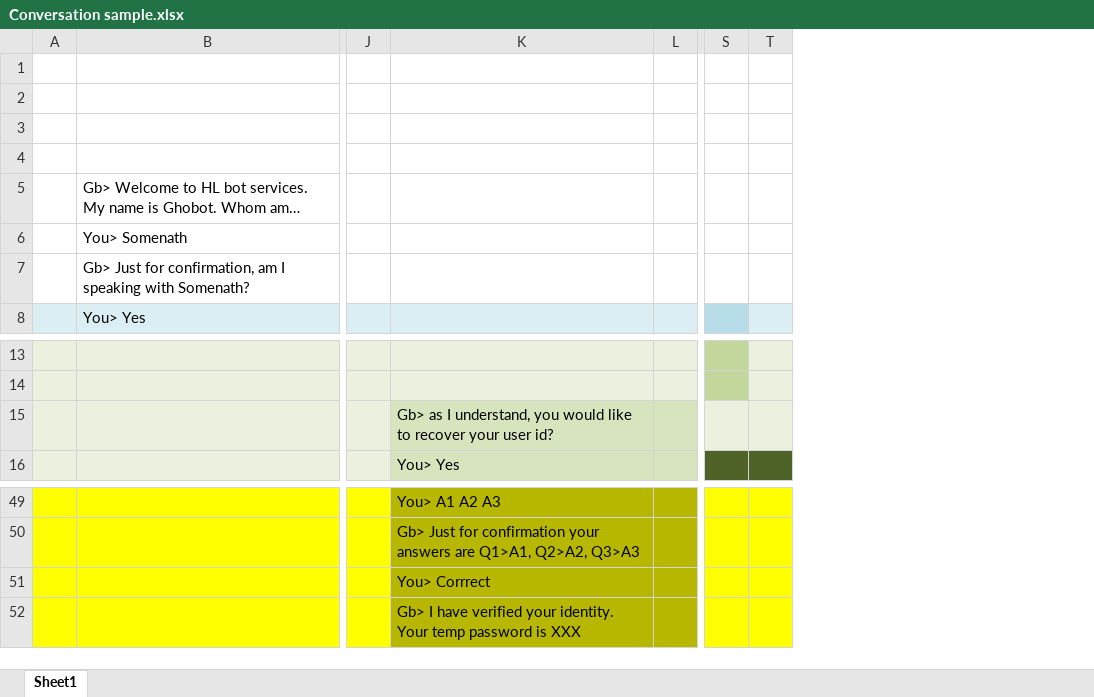
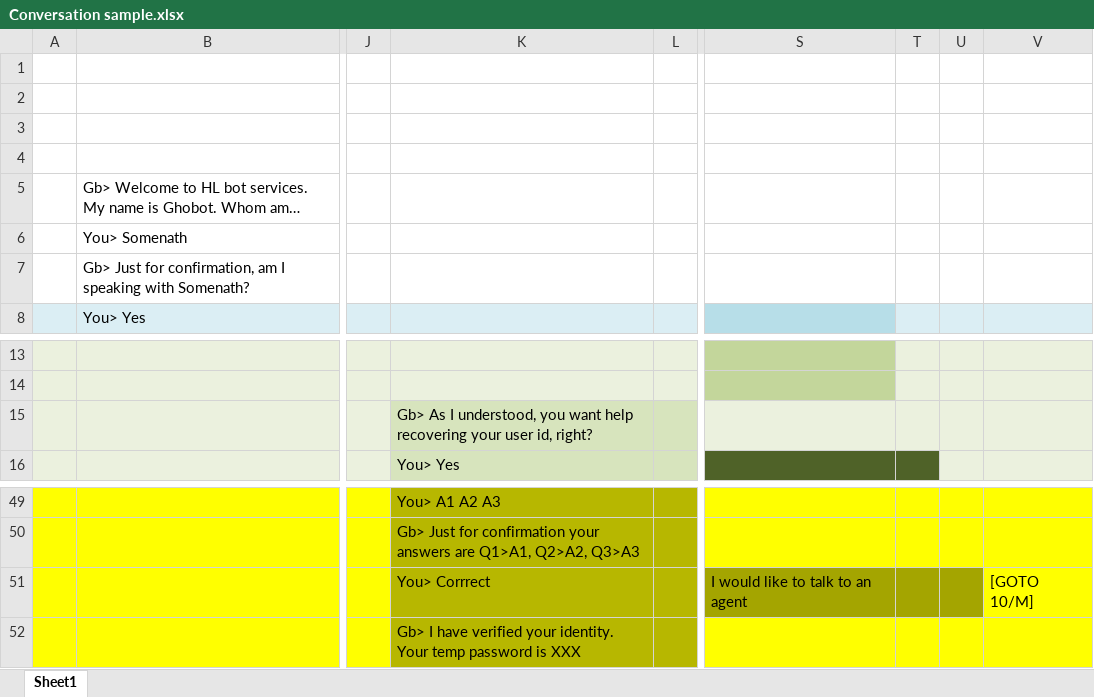
Before and after one commit to somenathghosh/Ghobot, an Excel workbook: Conversation sample.xlsx, sheet Sheet1, drawn as a sheet; only a part is shown, gaps mark what is left out; long unchanged cells end in …; values as stored, in another font and other column widths than the file's, no borders; removed rows and columns are numbered as before the commit, all else as after; the diff names each change by its address in the sheet, - before the commit and + after, or states it on an @@ line.

```diff
--- a/Conversation sample.xlsx (sheet Sheet1)
+++ b/Conversation sample.xlsx (sheet Sheet1)
-column S, empty
+column S, row 51: I would like to talk to an agent
+column U, empty
+column V, row 51: [GOTO 10/M]
-K15: Gb> as I understand, you would like to recover your user id?
+K15: Gb> As I understood, you want help recovering your user id, right?
-T51 fill: #FFFF00
+T51 fill: #A4A500
```
Also changed, not shown: 1 other file.
